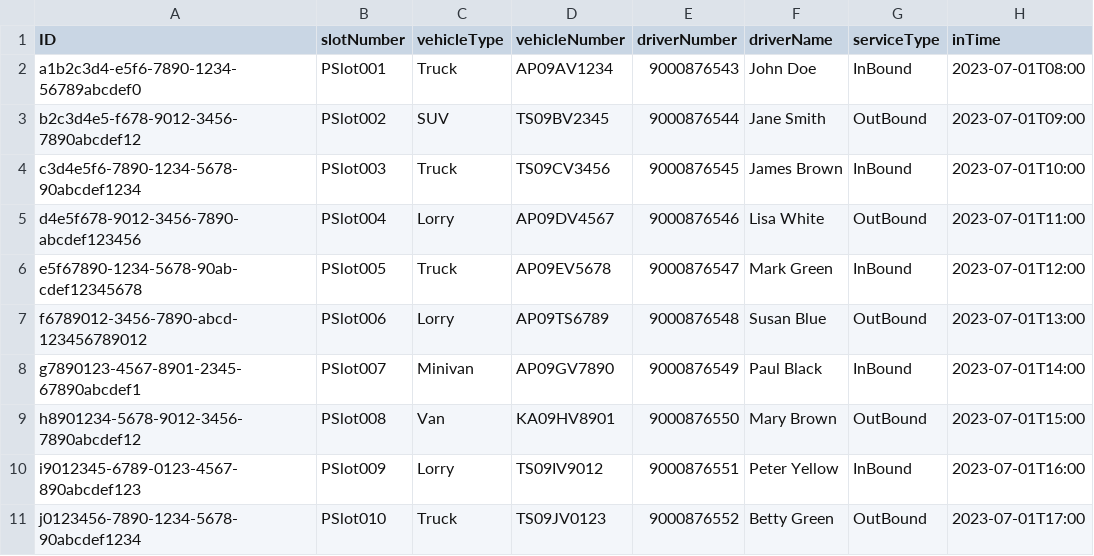
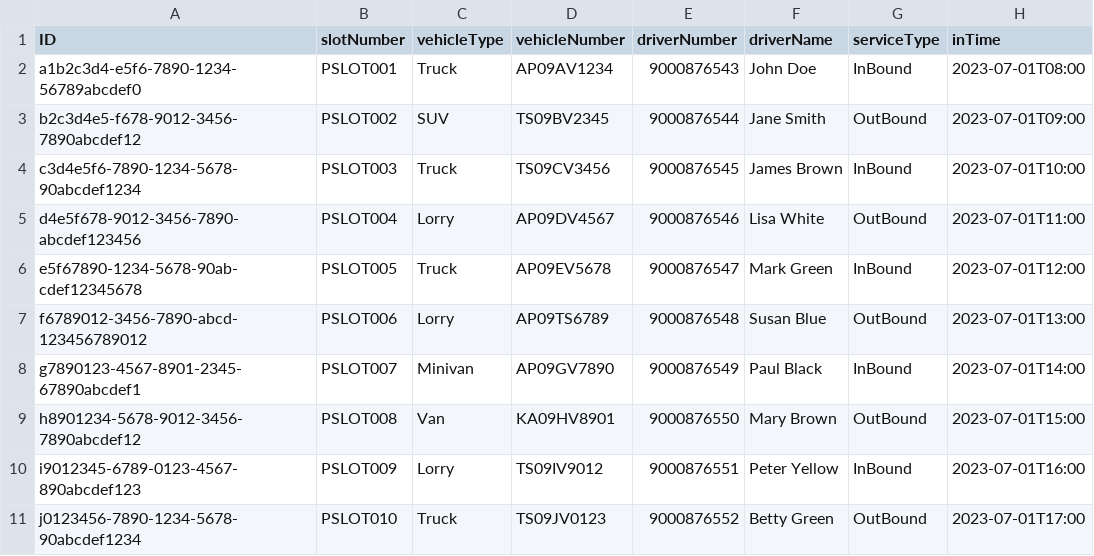
Before and after one commit to RAMESH-12062000/PARKING-LOT-ALLOCATION, a CSV file: db/data/my.parkinglot-TotalHistory.csv, drawn as a sheet; only a part is shown; the diff names each change by its address in the sheet, - before the commit and + after, or states it on an @@ line.

```diff
--- a/db/data/my.parkinglot-TotalHistory.csv
+++ b/db/data/my.parkinglot-TotalHistory.csv
-B2 (slotNumber): PSlot001
+B2 (slotNumber): PSLOT001
-B3 (slotNumber): PSlot002
+B3 (slotNumber): PSLOT002
-B4 (slotNumber): PSlot003
+B4 (slotNumber): PSLOT003
-B5 (slotNumber): PSlot004
+B5 (slotNumber): PSLOT004
-B6 (slotNumber): PSlot005
+B6 (slotNumber): PSLOT005
-B7 (slotNumber): PSlot006
+B7 (slotNumber): PSLOT006
-B8 (slotNumber): PSlot007
+B8 (slotNumber): PSLOT007
-B9 (slotNumber): PSlot008
+B9 (slotNumber): PSLOT008
-B10 (slotNumber): PSlot009
+B10 (slotNumber): PSLOT009
-B11 (slotNumber): PSlot010
+B11 (slotNumber): PSLOT010
```
Also changed, not shown: db/data/my.parkinglot-AllSlots.csv, db/data/my.parkinglot-Reservations.csv, 14 other files.
